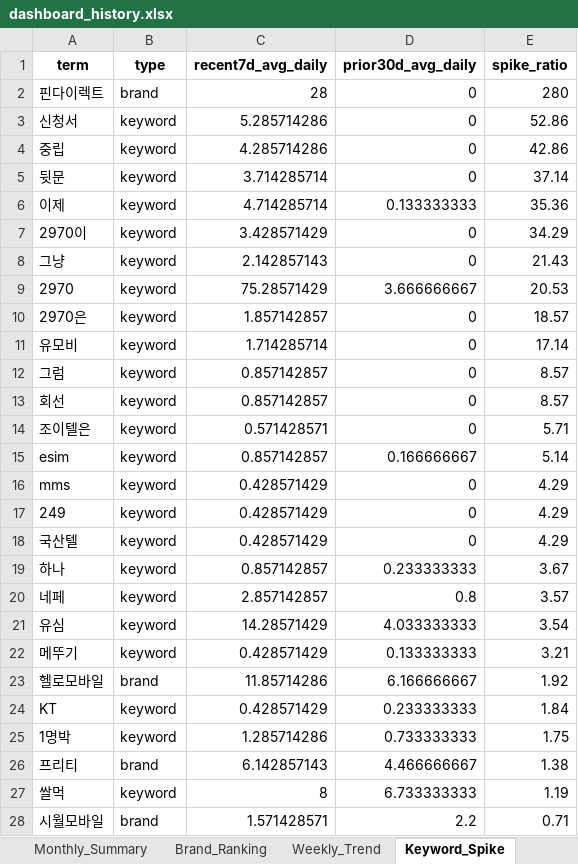
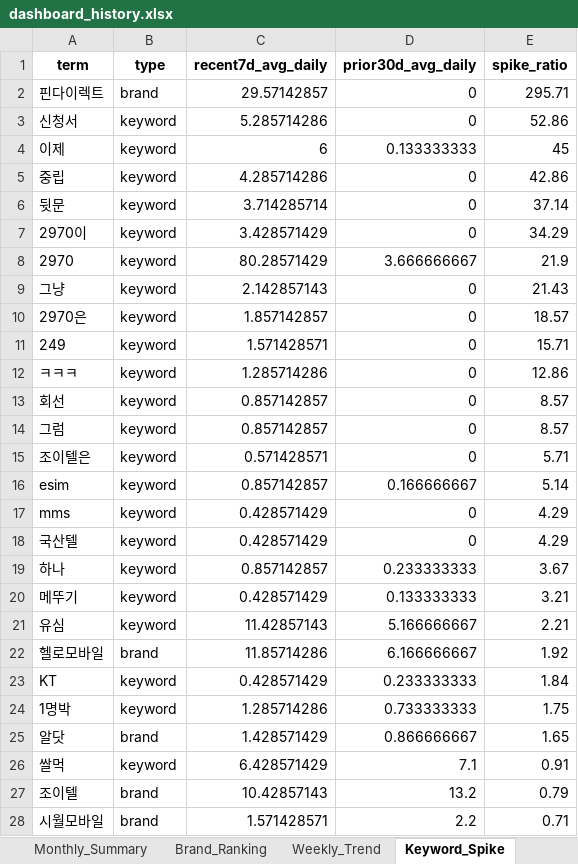
Before and after one commit to rodolfochoi911-lgtm/mvno-market-monitor, an Excel workbook: data/dashboard_history.xlsx, sheet Keyword_Spike, drawn as a sheet; only a part is shown; values as stored, in another font and other column widths than the file's, no borders; removed rows and columns are numbered as before the commit, all else as after; the diff covers the shown part only; the diff names each change by its address in the sheet, - before the commit and + after, or states it on an @@ line.

```diff
--- a/data/dashboard_history.xlsx (sheet Keyword_Spike)
+++ b/data/dashboard_history.xlsx (sheet Keyword_Spike)
-C2 (recent7d_avg_daily): 28
+C2 (recent7d_avg_daily): 29.57142857
-E2 (spike_ratio): 280
+E2 (spike_ratio): 295.71
+row 4: 이제 | keyword | 6 | 0.133333333 | 45
-row 6: 이제 | keyword | 4.714285714 | 0.133333333 | 35.36
+row 8: 2970 | keyword | 80.28571429 | 3.666666667 | 21.9
-row 9: 2970 | keyword | 75.28571429 | 3.666666667 | 20.53
-row 11: 유모비 | keyword | 1.714285714 | 0 | 17.14
+row 11: 249 | keyword | 1.571428571 | 0 | 15.71
+row 12: ㅋㅋㅋ | keyword | 1.285714286 | 0 | 12.86
-row 17: 249 | keyword | 0.428571429 | 0 | 4.29
-row 20: 네페 | keyword | 2.857142857 | 0.8 | 3.57
-row 21: 유심 | keyword | 14.28571429 | 4.033333333 | 3.54
+row 21: 유심 | keyword | 11.42857143 | 5.166666667 | 2.21
-row 26: 프리티 | brand | 6.142857143 | 4.466666667 | 1.38
+row 25: 알닷 | brand | 1.428571429 | 0.866666667 | 1.65
-C26 (recent7d_avg_daily): 8
+C26 (recent7d_avg_daily): 6.428571429
-D26 (prior30d_avg_daily): 6.733333333
+D26 (prior30d_avg_daily): 7.1
-E26 (spike_ratio): 1.19
+E26 (spike_ratio): 0.91
+row 27: 조이텔 | brand | 10.42857143 | 13.2 | 0.79
```
Also changed, not shown: 3 added rows and 3 removed rows elsewhere in this sheet, sheet Brand_Ranking, sheet Top_Posts, sheet Brand_SOV_Long, sheet Keywords_Normalized, sheet Keywords_Raw, sheet Brand_SOV_Pivot, 3 more sheets.
